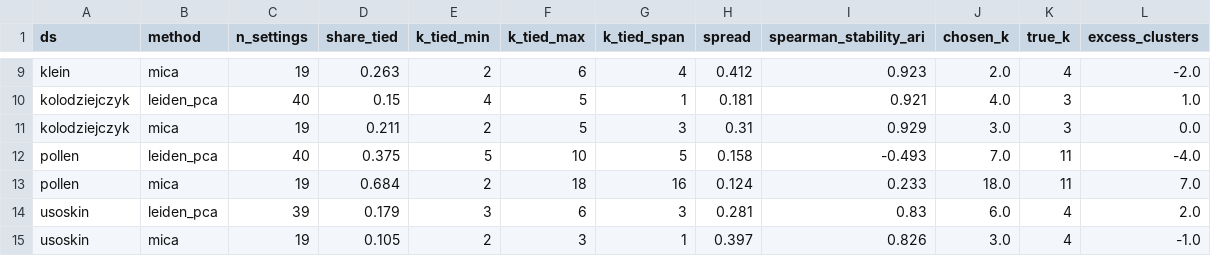
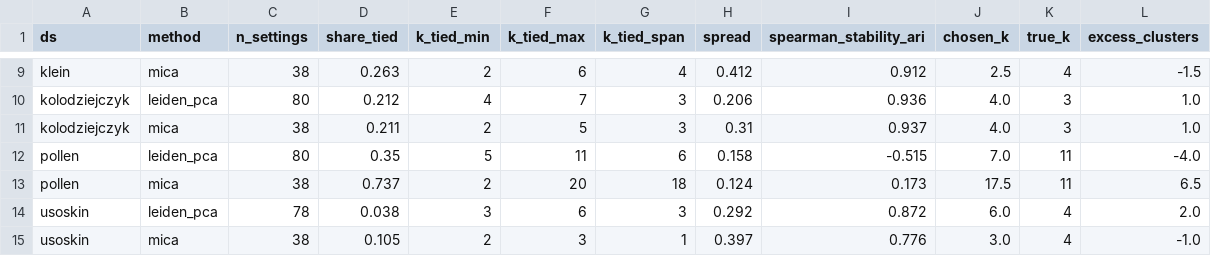
Before and after one commit to utshabkg/scminer-clustering, a CSV file: results/a3_mechanism.csv, drawn as a sheet; only a part is shown, gaps mark what is left out; the diff covers the shown part only; the diff names each change by its address in the sheet, - before the commit and + after, or states it on an @@ line.

```diff
--- a/results/a3_mechanism.csv
+++ b/results/a3_mechanism.csv
-C9 (n_settings): 19
+C9 (n_settings): 38
-I9 (spearman_stability_ari): 0.923
+I9 (spearman_stability_ari): 0.912
-J9 (chosen_k): 2.0
+J9 (chosen_k): 2.5
-L9 (excess_clusters): -2.0
+L9 (excess_clusters): -1.5
-C10 (n_settings): 40
+C10 (n_settings): 80
-D10 (share_tied): 0.15
+D10 (share_tied): 0.212
-F10 (k_tied_max): 5
+F10 (k_tied_max): 7
-G10 (k_tied_span): 1
+G10 (k_tied_span): 3
-H10 (spread): 0.181
+H10 (spread): 0.206
-I10 (spearman_stability_ari): 0.921
+I10 (spearman_stability_ari): 0.936
-C11 (n_settings): 19
+C11 (n_settings): 38
-I11 (spearman_stability_ari): 0.929
+I11 (spearman_stability_ari): 0.937
-J11 (chosen_k): 3.0
+J11 (chosen_k): 4.0
-L11 (excess_clusters): 0.0
+L11 (excess_clusters): 1.0
-C12 (n_settings): 40
+C12 (n_settings): 80
-D12 (share_tied): 0.375
+D12 (share_tied): 0.35
-F12 (k_tied_max): 10
+F12 (k_tied_max): 11
-G12 (k_tied_span): 5
+G12 (k_tied_span): 6
-I12 (spearman_stability_ari): -0.493
+I12 (spearman_stability_ari): -0.515
-C13 (n_settings): 19
+C13 (n_settings): 38
-D13 (share_tied): 0.684
+D13 (share_tied): 0.737
-F13 (k_tied_max): 18
+F13 (k_tied_max): 20
-G13 (k_tied_span): 16
+G13 (k_tied_span): 18
-I13 (spearman_stability_ari): 0.233
+I13 (spearman_stability_ari): 0.173
-J13 (chosen_k): 18.0
+J13 (chosen_k): 17.5
-L13 (excess_clusters): 7.0
+L13 (excess_clusters): 6.5
-C14 (n_settings): 39
+C14 (n_settings): 78
-D14 (share_tied): 0.179
+D14 (share_tied): 0.038
-H14 (spread): 0.281
+H14 (spread): 0.292
-I14 (spearman_stability_ari): 0.83
+I14 (spearman_stability_ari): 0.872
-C15 (n_settings): 19
+C15 (n_settings): 38
-I15 (spearman_stability_ari): 0.826
+I15 (spearman_stability_ari): 0.776
```
Also changed, not shown: 50 edited cells elsewhere in this file, 36 other files.
